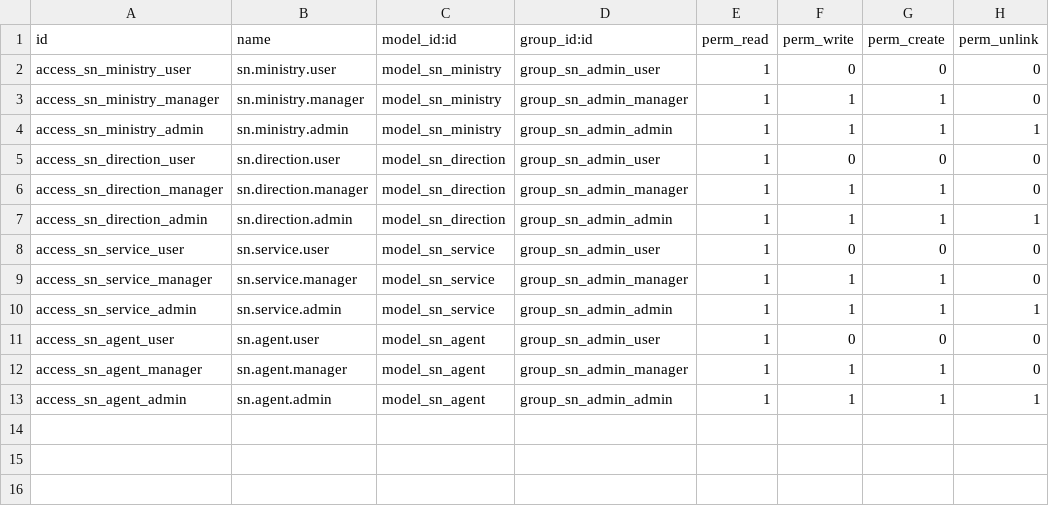
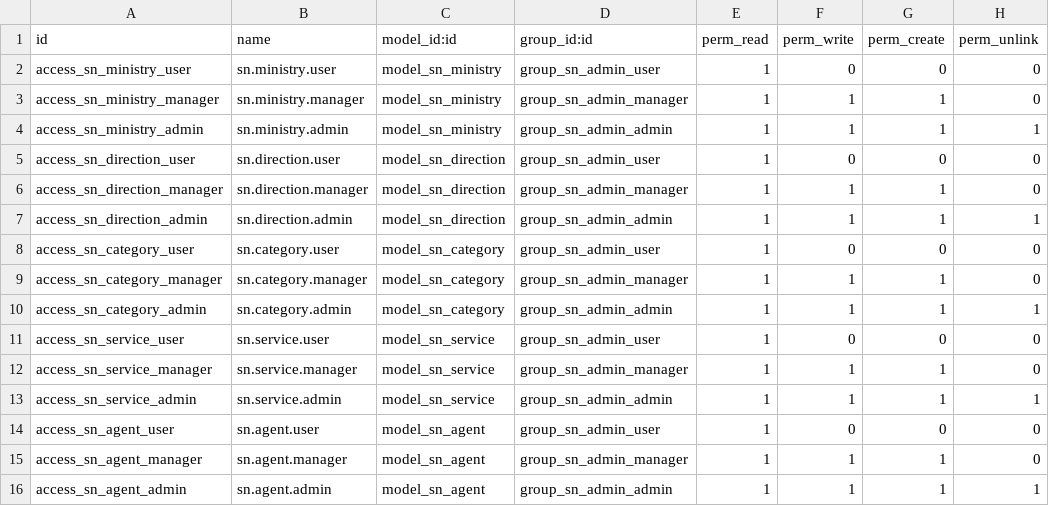
Before and after one commit to sama-solutions/sn_admin, a CSV file: security/ir.model.access.csv, drawn as a sheet.

Commit message:
Initial commit: Module sn_admin - Registre officiel de l'administration sénégalaise
Ce module Odoo 18 CE fournit un registre complet de l'administration sénégalaise avec:

✨ Fonctionnalités principales:
- Organigramme hiérarchique à 5 niveaux (Ministères → Catégories → Directions → Services → Agents)
- Interface publique web pour consultation citoyenne
- Recherche avancée multi-critères
- API REST pour intégrations tierces
- Rapports PDF (organigramme, annuaire, statistiques)
- Tableau de bord analytique

🏗️ Architecture:
- Module standalone (autonome)
- Compatible Odoo 18 Community Edition
- Sécurité par groupes (User, Manager, Admin)
- Templates d'import CSV
- Scripts de migration de données

📊 Données:
- 30+ ministères et institutions
- Structure hiérarchique complète
- Données de démonstration incluses
- Templates pour import en masse

🔧 Technologies:
- Backend: Python/Odoo
- Frontend: OWL Framework, Bootstrap
- Base de données: PostgreSQL
- API: REST JSON

Version: 18.0.1.0.0
Auteur: SAMA Solutions
Licence: LGPL-3

```diff
--- a/security/ir.model.access.csv
+++ b/security/ir.model.access.csv
@@ -7,2 +7,5 @@ access_sn_direction_manager,sn.direction.manager,model_sn_direction,group_sn_adm
 access_sn_direction_admin,sn.direction.admin,model_sn_direction,group_sn_admin_admin,1,1,1,1
+access_sn_category_user,sn.category.user,model_sn_category,group_sn_admin_user,1,0,0,0
+access_sn_category_manager,sn.category.manager,model_sn_category,group_sn_admin_manager,1,1,1,0
+access_sn_category_admin,sn.category.admin,model_sn_category,group_sn_admin_admin,1,1,1,1
 access_sn_service_user,sn.service.user,model_sn_service,group_sn_admin_user,1,0,0,0
```
Also changed, not shown: 51 other files.
